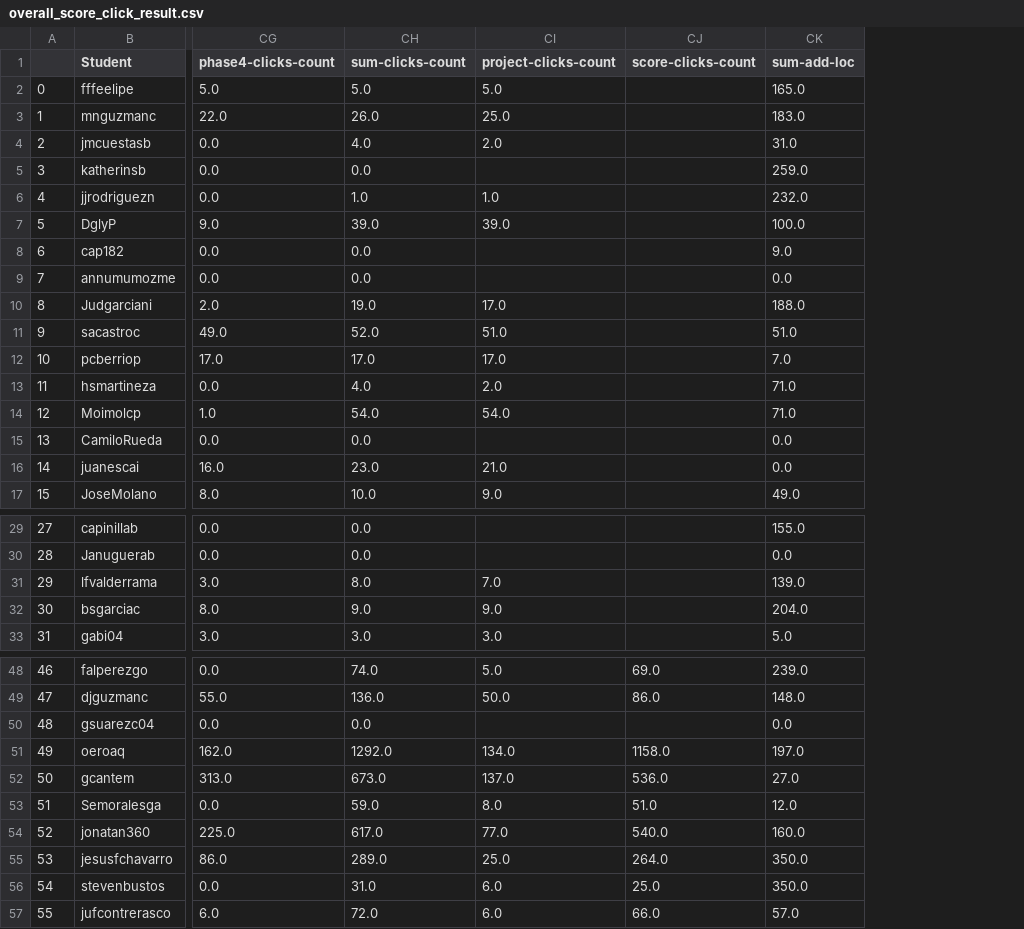
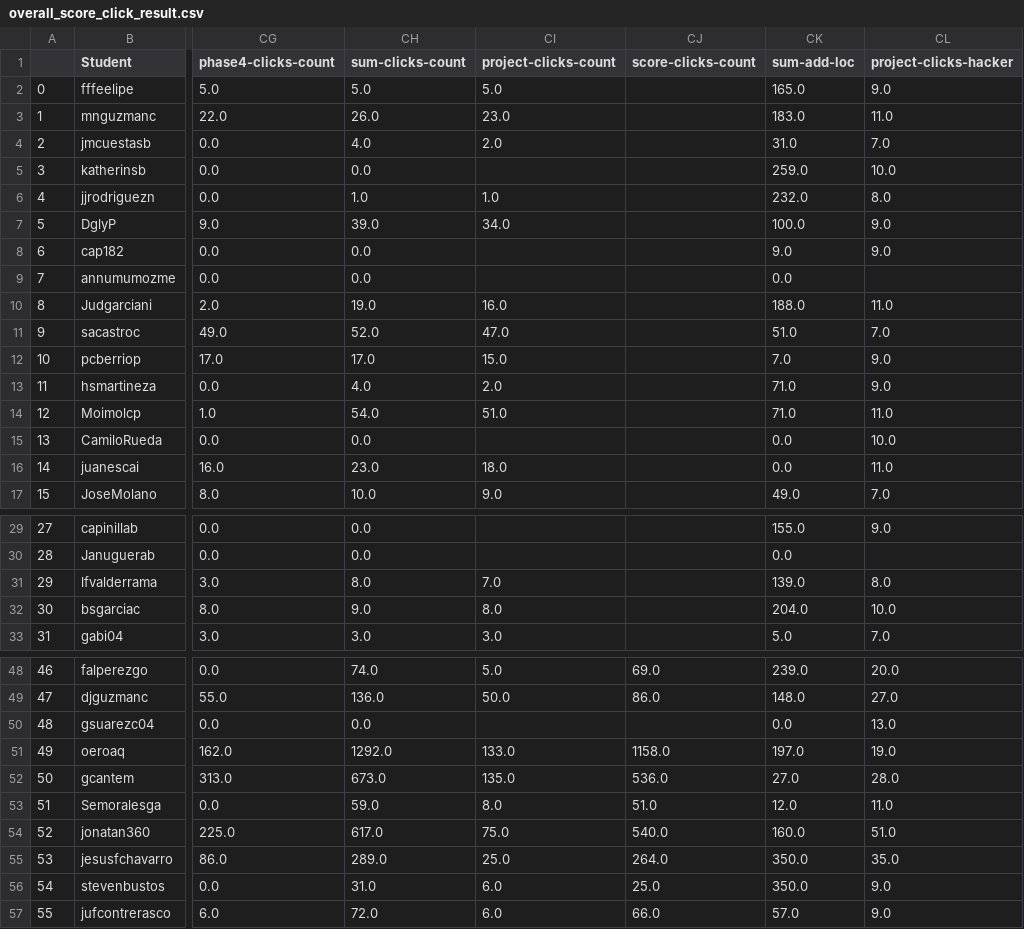
Before and after one commit to ironhacks/spring-2017-analysis, a CSV file: scores/spring-2017-analysis/overall_score_click_result.csv, drawn as a sheet; only a part is shown, gaps mark what is left out; the diff covers the shown part only; the diff names each change by its address in the sheet, - before the commit and + after, or states it on an @@ line.

```diff
--- a/scores/spring-2017-analysis/overall_score_click_result.csv
+++ b/scores/spring-2017-analysis/overall_score_click_result.csv
+column CL (project-clicks-hacker), rows 2-17: 9.0 | 11.0 | 7.0 | 10.0 | 8.0 | 9.0 | 9.0 |  | 11.0 | 7.0 | 9.0 | 9.0 | 11.0 | 10.0 | 11.0 | 7.0; rows 29-33: 9.0 |  | 8.0 | 10.0 | 7.0; rows 48-57: 20.0 | 27.0 | 13.0 | 19.0 | 28.0 | 11.0 | 51.0 | 35.0 | 9.0 | 9.0
-CI3 (project-clicks-count): 25.0
+CI3 (project-clicks-count): 23.0
-CI7 (project-clicks-count): 39.0
+CI7 (project-clicks-count): 34.0
-CI10 (project-clicks-count): 17.0
+CI10 (project-clicks-count): 16.0
-CI11 (project-clicks-count): 51.0
+CI11 (project-clicks-count): 47.0
-CI12 (project-clicks-count): 17.0
+CI12 (project-clicks-count): 15.0
-CI14 (project-clicks-count): 54.0
+CI14 (project-clicks-count): 51.0
-CI16 (project-clicks-count): 21.0
+CI16 (project-clicks-count): 18.0
-CI32 (project-clicks-count): 9.0
+CI32 (project-clicks-count): 8.0
-CI51 (project-clicks-count): 134.0
+CI51 (project-clicks-count): 133.0
-CI52 (project-clicks-count): 137.0
+CI52 (project-clicks-count): 135.0
-CI54 (project-clicks-count): 77.0
+CI54 (project-clicks-count): 75.0
```
Also changed, not shown: 9 edited cells elsewhere in this file, 6 other files.
